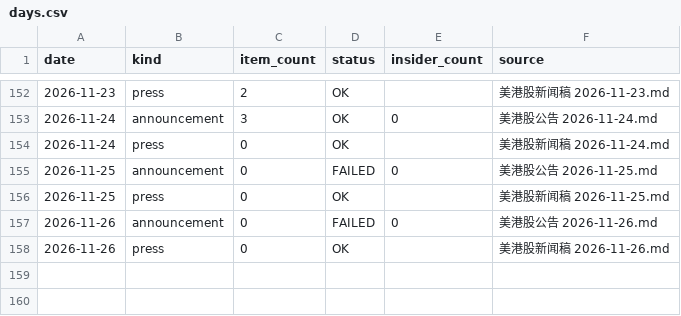
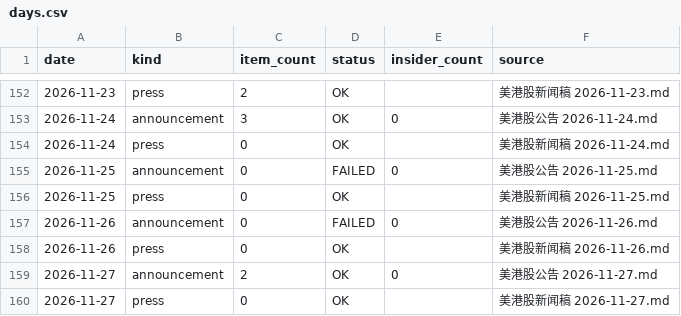
Before and after one commit to cool1990/invest-dashboard_v1, a CSV file: data/filings/days.csv, drawn as a sheet; only a part is shown, gaps mark what is left out.

```diff
--- a/data/filings/days.csv
+++ b/data/filings/days.csv
@@ -158 +158,3 @@ date,kind,item_count,status,insider_count,source
 2026-11-26,press,0,OK,,美港股新闻稿 2026-11-26.md
+2026-11-27,announcement,2,OK,0,美港股公告 2026-11-27.md
+2026-11-27,press,0,OK,,美港股新闻稿 2026-11-27.md
```
Also changed, not shown: data/earnings/daily.csv, data/earnings/summary.csv, 3 other files.
